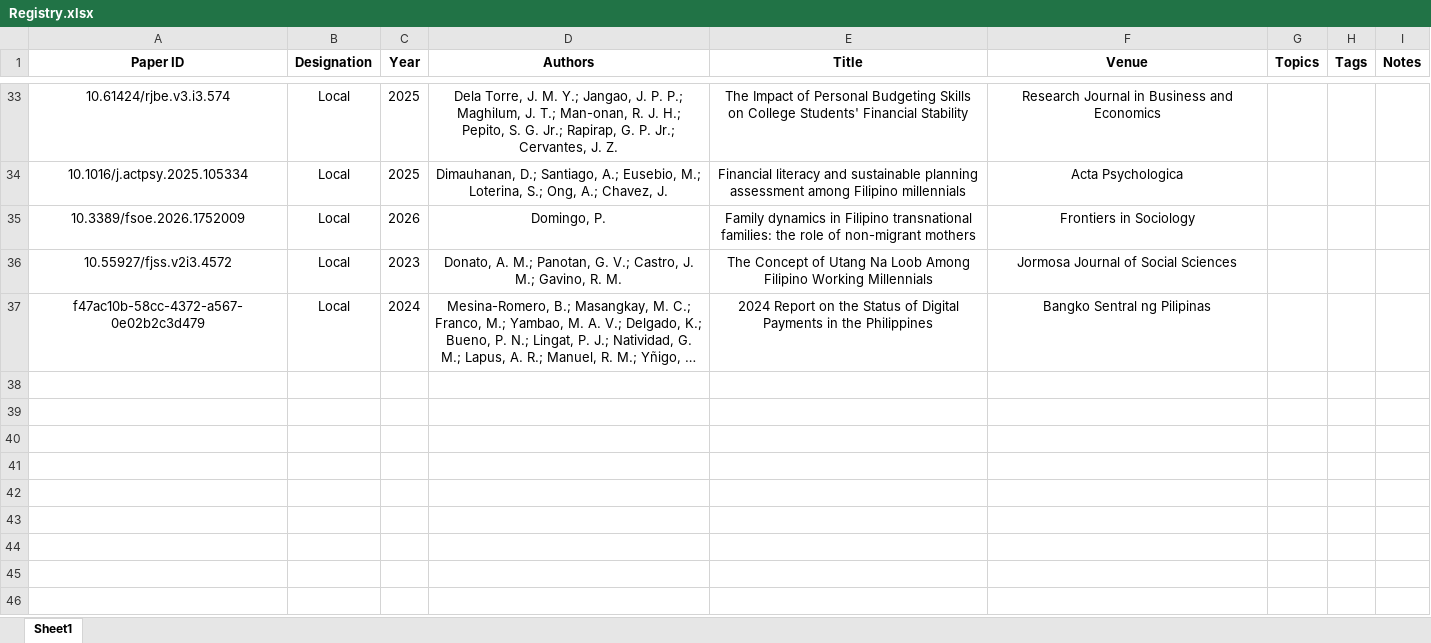
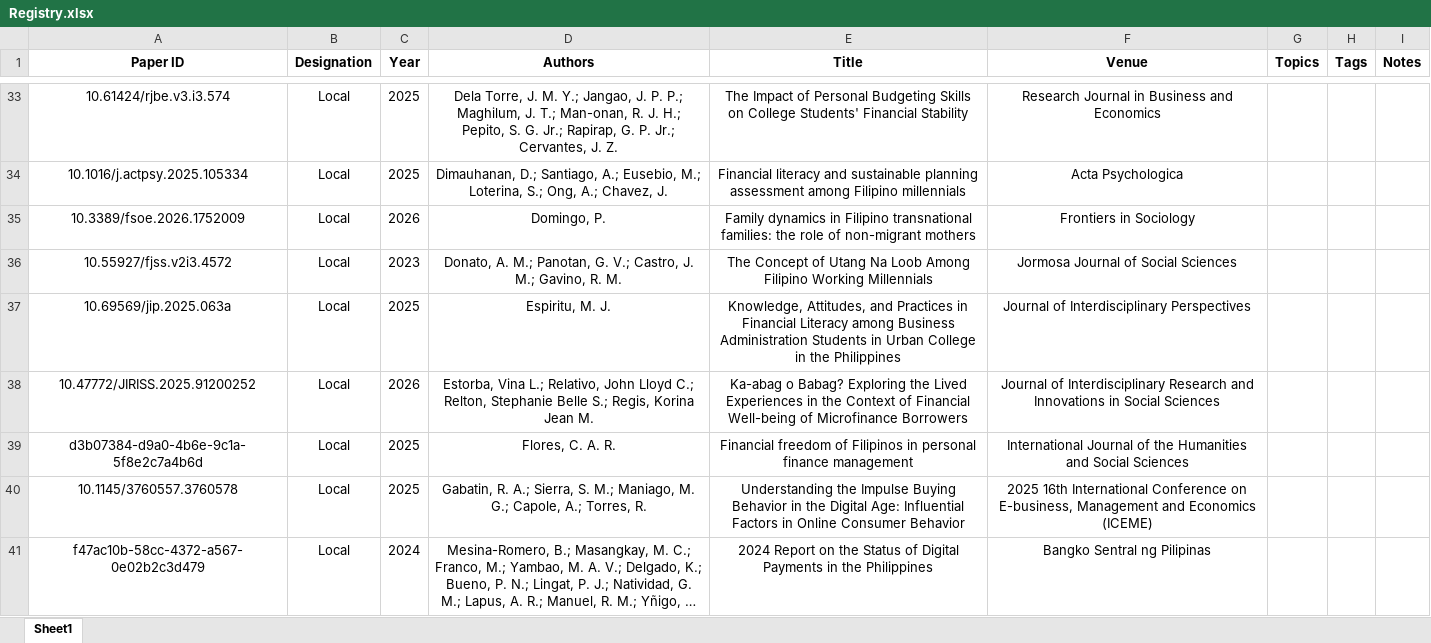
Before and after one commit to VibeCoders-3DCSAD/Odin-Paper, an Excel workbook: RRL/Registry.xlsx, sheet Sheet1, drawn as a sheet; only a part is shown, gaps mark what is left out; long unchanged cells end in …; values as stored, in another font and other column widths than the file's, no borders; conditional formats and table styles not drawn; the diff names each change by its address in the sheet, - before the commit and + after, or states it on an @@ line.

Commit message:
CHORE: Summarized some papers

```diff
--- a/RRL/Registry.xlsx (sheet Sheet1)
+++ b/RRL/Registry.xlsx (sheet Sheet1)
+row 37: 10.69569/jip.2025.063a | Local | 2025 | Espiritu, M. J. | Knowledge, Attitudes, and Practices in Financial Literacy among Business Administration Students in Urban College in the Philippines | Journal of Interdisciplinary Perspectives
+row 38: 10.47772/JIRISS.2025.91200252 | Local | 2026 | Estorba, Vina L.; Relativo, John Lloyd C.; Relton, Stephanie Belle S.; Regis, Korina Jean M. | Ka-abag o Babag? Exploring the Lived Experiences in the Context of Financial Well-being of Microfinance Borrowers | Journal of Interdisciplinary Research and Innovations in Social Sciences
+row 39: d3b07384-d9a0-4b6e-9c1a-5f8e2c7a4b6d | Local | 2025 | Flores, C. A. R. | Financial freedom of Filipinos in personal finance management | International Journal of the Humanities and Social Sciences
+row 40: 10.1145/3760557.3760578 | Local | 2025 | Gabatin, R. A.; Sierra, S. M.; Maniago, M. G.; Capole, A.; Torres, R. | Understanding the Impulse Buying Behavior in the Digital Age: Influential Factors in Online Consumer Behavior | 2025 16th International Conference on E-business, Management and Economics (ICEME)
```
Also changed, not shown: 14 other files.
